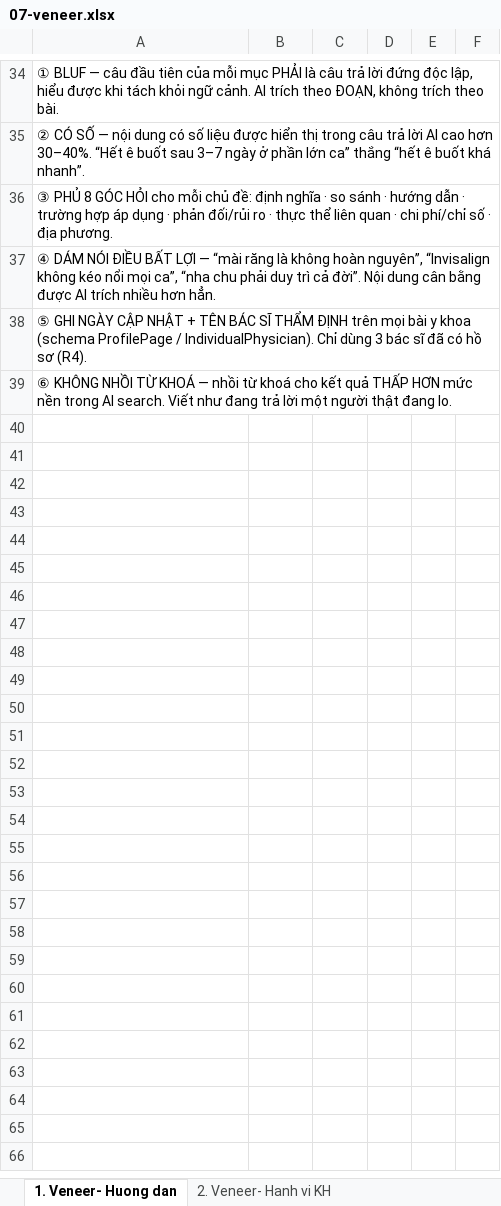
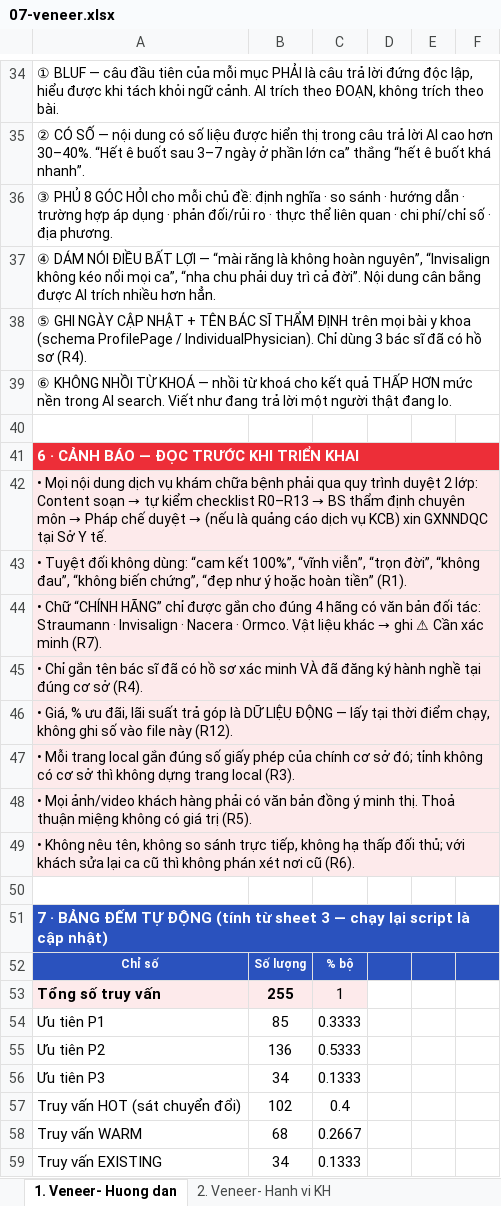
Before and after one commit to huudinh/Agent-PR-GEO-Plant, an Excel workbook: doc/BotruyvanGEO-Paris/07-veneer.xlsx, sheet 1. Veneer- Huong dan, drawn as a sheet; only a part is shown, gaps mark what is left out; values as stored, in another font and other column widths than the file's, no borders; the diff covers the shown part only; the diff names each change by its address in the sheet, - before the commit and + after, or states it on an @@ line.

```diff
--- a/doc/BotruyvanGEO-Paris/07-veneer.xlsx (sheet 1. Veneer- Huong dan)
+++ b/doc/BotruyvanGEO-Paris/07-veneer.xlsx (sheet 1. Veneer- Huong dan)
+row 40: (empty)
+row 41: 6 · CẢNH BÁO — ĐỌC TRƯỚC KHI TRIỂN KHAI
+row 42: • Mọi nội dung dịch vụ khám chữa bệnh phải qua quy trình duyệt 2 lớp: Content soạn → tự kiểm checklist R0–R13 → BS thẩm định chuyên môn → Pháp chế duyệt → (nếu là quảng cáo dịch vụ KCB) xin GXNNDQC tại Sở Y tế.
+row 43: • Tuyệt đối không dùng: “cam kết 100%”, “vĩnh viễn”, “trọn đời”, “không đau”, “không biến chứng”, “đẹp như ý hoặc hoàn tiền” (R1).
+row 44: • Chữ “CHÍNH HÃNG” chỉ được gắn cho đúng 4 hãng có văn bản đối tác: Straumann · Invisalign · Nacera · Ormco. Vật liệu khác → ghi ⚠ Cần xác minh (R7).
+row 45: • Chỉ gắn tên bác sĩ đã có hồ sơ xác minh VÀ đã đăng ký hành nghề tại đúng cơ sở (R4).
+row 46: • Giá, % ưu đãi, lãi suất trả góp là DỮ LIỆU ĐỘNG — lấy tại thời điểm chạy, không ghi số vào file này (R12).
+row 47: • Mỗi trang local gắn đúng số giấy phép của chính cơ sở đó; tỉnh không có cơ sở thì không dựng trang local (R3).
+row 48: • Mọi ảnh/video khách hàng phải có văn bản đồng ý minh thị. Thoả thuận miệng không có giá trị (R5).
+row 49: • Không nêu tên, không so sánh trực tiếp, không hạ thấp đối thủ; với khách sửa lại ca cũ thì không phán xét nơi cũ (R6).
+row 50: (empty)
+row 51: 7 · BẢNG ĐẾM TỰ ĐỘNG (tính từ sheet 3 — chạy lại script là cập nhật)
+row 52: Chỉ số | Số lượng | % bộ
+row 53: Tổng số truy vấn | 255 | 1
+row 54: Ưu tiên P1 | 85 | 0.3333
+row 55: Ưu tiên P2 | 136 | 0.5333
+row 56: Ưu tiên P3 | 34 | 0.1333
+row 57: Truy vấn HOT (sát chuyển đổi) | 102 | 0.4
+row 58: Truy vấn WARM | 68 | 0.2667
+row 59: Truy vấn EXISTING | 34 | 0.1333
```
Also changed, not shown: 25 added rows elsewhere in this sheet, doc/BotruyvanGEO-Paris/03-allon.xlsx, doc/BotruyvanGEO-Paris/05-invisalign.xlsx, 16 other files.
